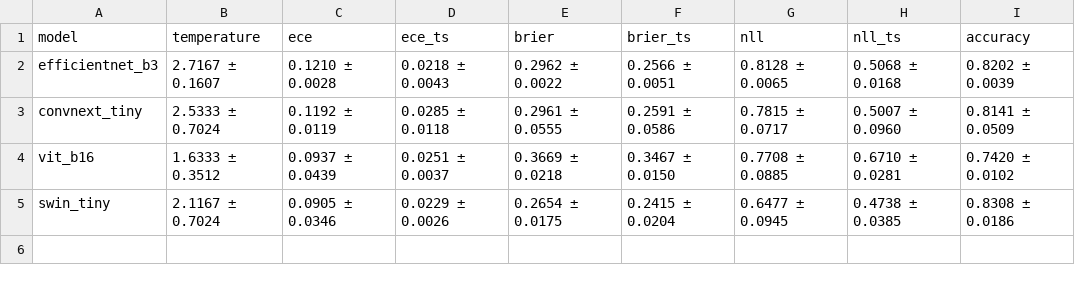
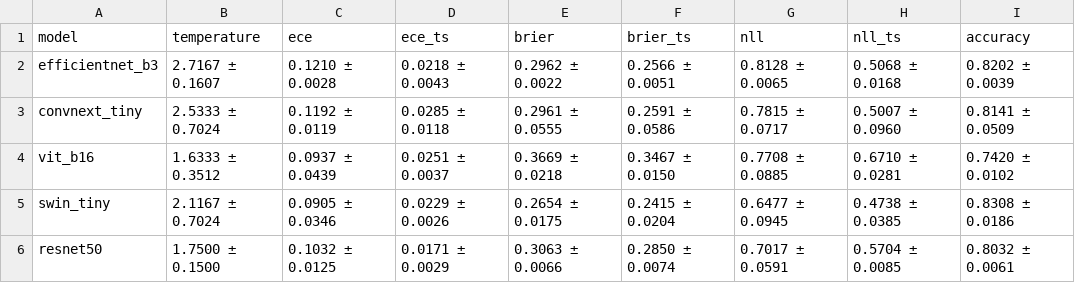
Before and after one commit to shohel1arman/TrustSkin_R, a CSV file: results/aggregate/calibration_meanstd.csv, drawn as a sheet.

Commit message:
Aggregate 5-model mean±std (add ResNet50); restore clobbered seed-42 calibration summary

```diff
--- a/results/aggregate/calibration_meanstd.csv
+++ b/results/aggregate/calibration_meanstd.csv
@@ -5 +5,2 @@ vit_b16,1.6333 ± 0.3512,0.0937 ± 0.0439,0.0251 ± 0.0037,0.3669 ± 0.0218,0.34
 swin_tiny,2.1167 ± 0.7024,0.0905 ± 0.0346,0.0229 ± 0.0026,0.2654 ± 0.0175,0.2415 ± 0.0204,0.6477 ± 0.0945,0.4738 ± 0.0385,0.8308 ± 0.0186
+resnet50,1.7500 ± 0.1500,0.1032 ± 0.0125,0.0171 ± 0.0029,0.3063 ± 0.0066,0.2850 ± 0.0074,0.7017 ± 0.0591,0.5704 ± 0.0085,0.8032 ± 0.0061
```
Also changed, not shown: results/aggregate/classification_meanstd.csv, results/aggregate/uncertainty_errauroc_meanstd.csv, 1 other file.
